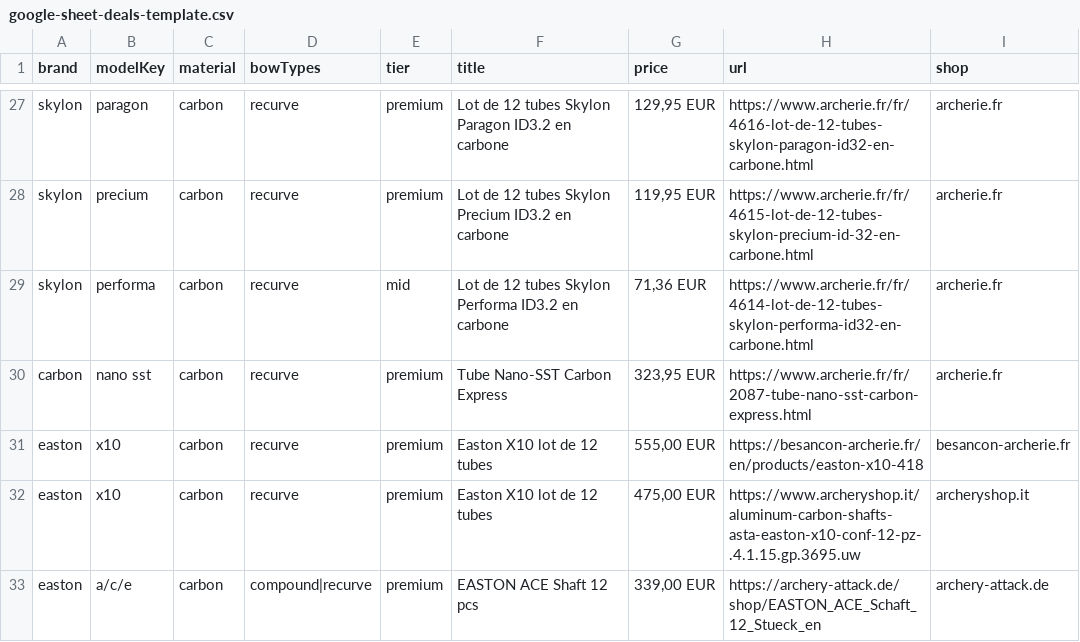
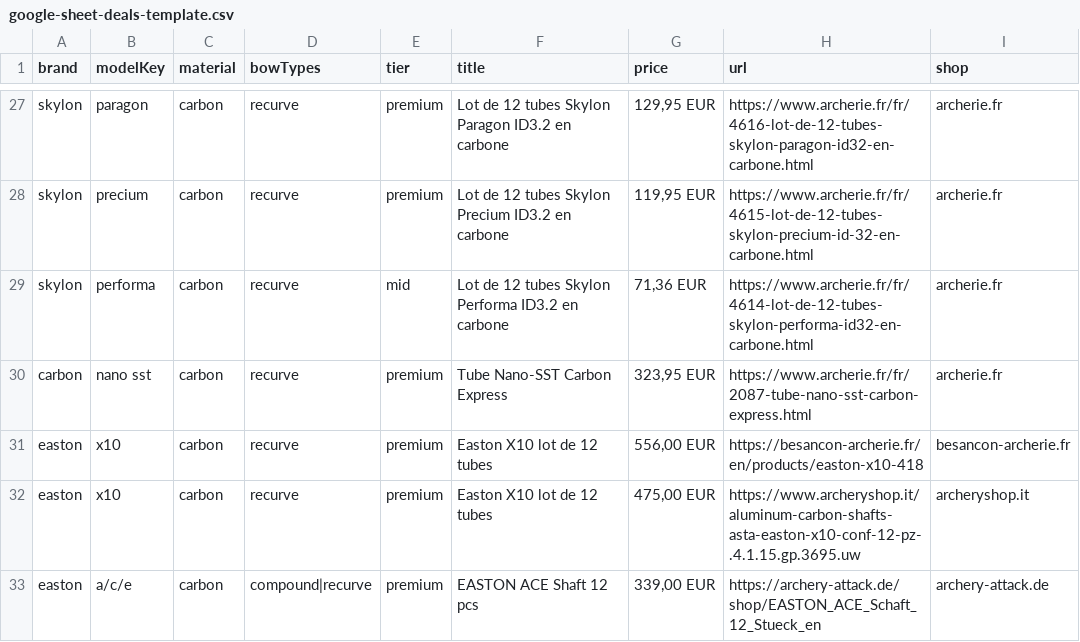
Before and after one commit to djeunit74/choix-fleches, a CSV file: google-sheet-deals-template.csv, drawn as a sheet; only a part is shown, gaps mark what is left out.

```diff
--- a/google-sheet-deals-template.csv
+++ b/google-sheet-deals-template.csv
@@ -30,3 +30,3 @@ skylon,performa,carbon,recurve,mid,Lot de 12 tubes Skylon Performa ID3.2 en carb
 carbon,nano sst,carbon,recurve,premium,Tube Nano-SST Carbon Express,"323,95 EUR",https://www.archerie.fr/fr/2087-tube-nano-sst-carbon-express.html,archerie.fr
-easton,x10,carbon,recurve,premium,Easton X10 lot de 12 tubes,"555,00 EUR",https://besancon-archerie.fr/en/products/easton-x10-418,besancon-archerie.fr
+easton,x10,carbon,recurve,premium,Easton X10 lot de 12 tubes,"556,00 EUR",https://besancon-archerie.fr/en/products/easton-x10-418,besancon-archerie.fr
 easton,x10,carbon,recurve,premium,Easton X10 lot de 12 tubes,"475,00 EUR",https://www.archeryshop.it/aluminum-carbon-shafts-asta-easton-x10-conf-12-pz-.4.1.15.gp.3695.uw,archeryshop.it
```
Also changed, not shown: google-sheet-deals-template.tsv, 1 other file.
